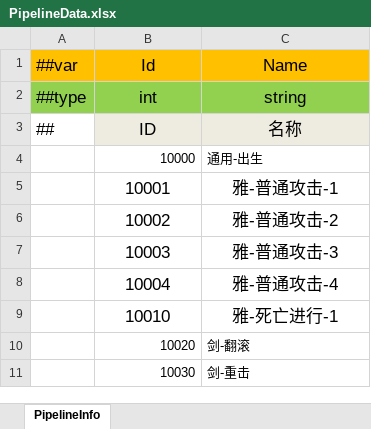
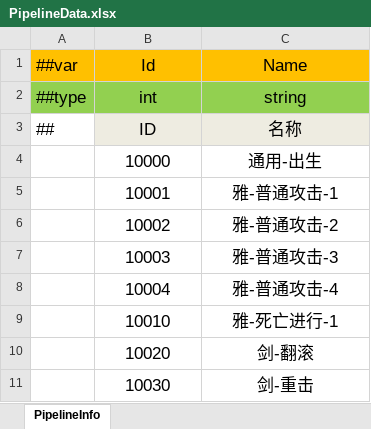
Before and after one commit to wantdabo/goblin, an Excel workbook: Config/Datas/PipelineData.xlsx, sheet PipelineInfo, drawn as a sheet; values as stored, in another font and other column widths than the file's, no borders; the diff names each change by its address in the sheet, - before the commit and + after, or states it on an @@ line.

```diff
--- a/Config/Datas/PipelineData.xlsx (sheet PipelineInfo)
+++ b/Config/Datas/PipelineData.xlsx (sheet PipelineInfo)
@@ B4:C4 text size: larger @@
-B4 alignment: right
+B4 alignment: center
-C4 alignment: left
+C4 alignment: center
@@ B10:C11 text size: larger @@
-B10:B11 alignment: right
+B10:B11 alignment: center
-C10:C11 alignment: left
+C10:C11 alignment: center
```
Also changed, not shown: Config/Datas/EnemyData.xlsx, Config/Datas/HeroData.xlsx, 34 other files.
